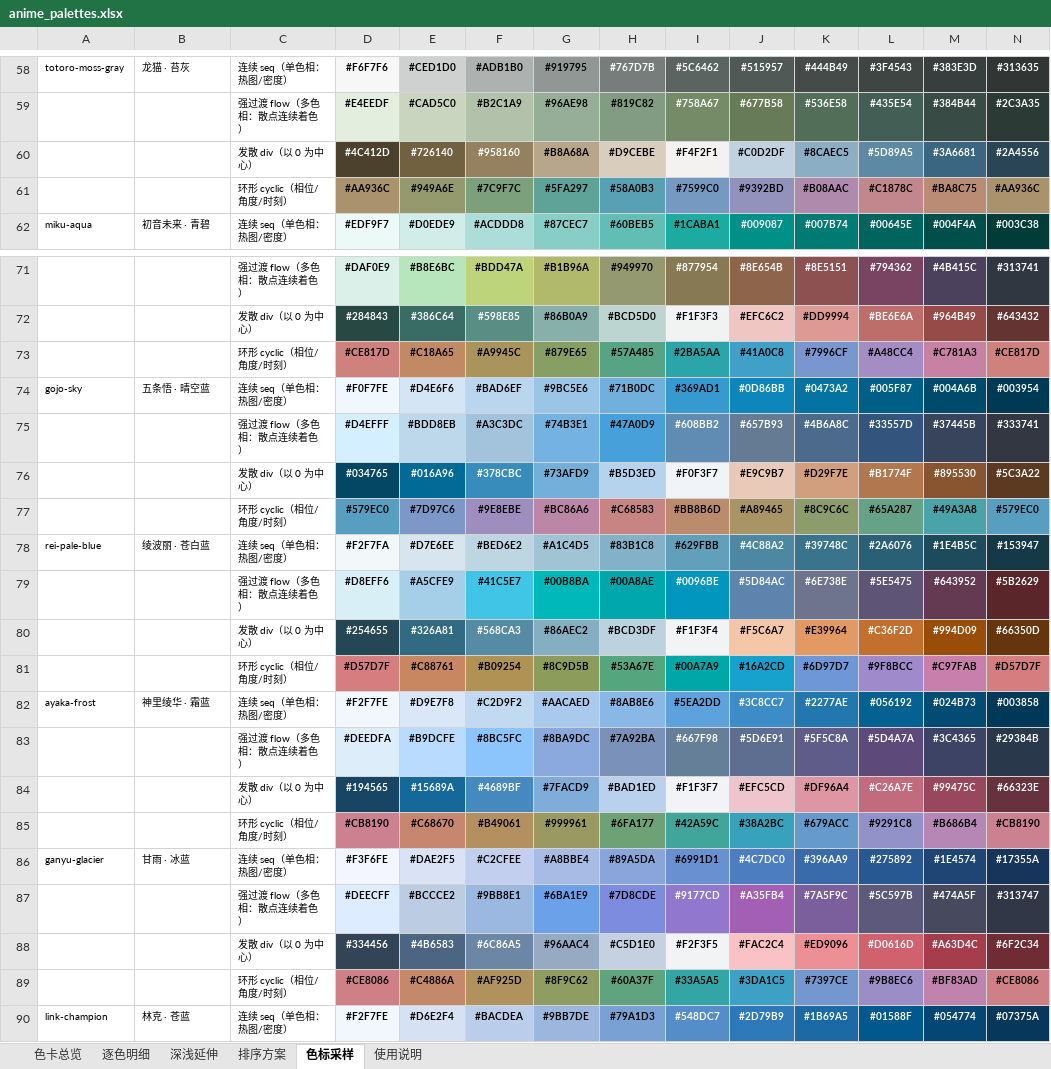
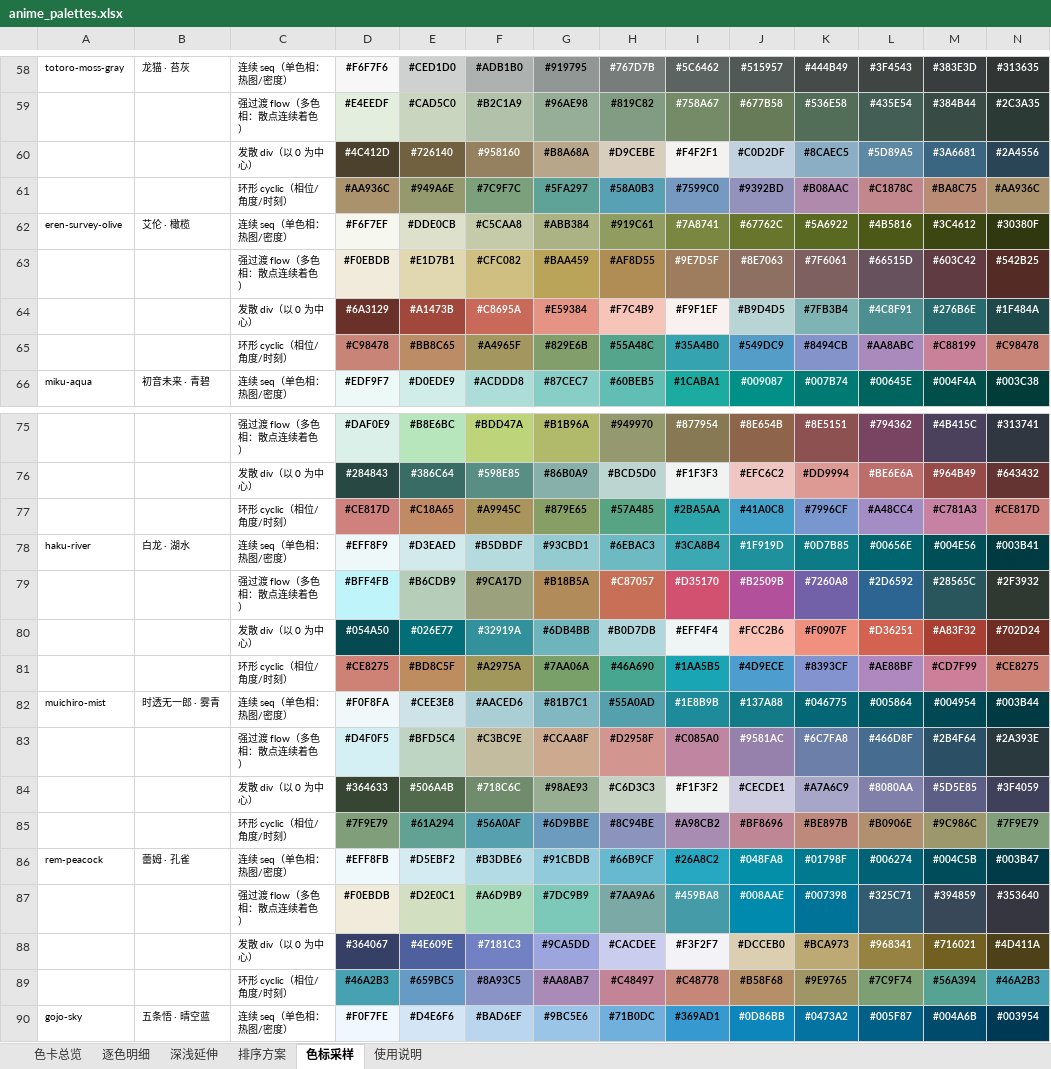
Before and after one commit to zomosky/anime-palettes, an Excel workbook: dist/anime_palettes.xlsx, sheet 色标采样, drawn as a sheet; only a part is shown, gaps mark what is left out; the shorter side is filled out with more unchanged rows; values as stored, in another font and other column widths than the file's, no borders; rows hold the shown columns only; the diff covers the shown part only; the diff names each change by its address in the sheet, - before the commit and + after, or states it on an @@ line.

```diff
--- a/dist/anime_palettes.xlsx (sheet 色标采样)
+++ b/dist/anime_palettes.xlsx (sheet 色标采样)
+row 62: eren-survey-olive | 艾伦 · 橄榄 | 连续 seq（单色相：热图/密度） | #F6F7EF | #DDE0CB | #C5CAA8 | #ABB384 | #919C61 | #7A8741 | #67762C | #5A6922 | #4B5816 | #3C4612 | #30380F
+row 63:  |  | 强过渡 flow（多色相：散点连续着色） | #F0EBDB | #E1D7B1 | #CFC082 | #BAA459 | #AF8D55 | #9E7D5F | #8E7063 | #7F6061 | #66515D | #603C42 | #542B25
+row 64:  |  | 发散 div（以 0 为中心） | #6A3129 | #A1473B | #C8695A | #E59384 | #F7C4B9 | #F9F1EF | #B9D4D5 | #7FB3B4 | #4C8F91 | #276B6E | #1F484A
+row 65:  |  | 环形 cyclic（相位/角度/时刻） | #C98478 | #BB8C65 | #A4965F | #829E6B | #55A48C | #35A4B0 | #549DC9 | #8494CB | #AA8ABC | #C88199 | #C98478
+row 78: haku-river | 白龙 · 湖水 | 连续 seq（单色相：热图/密度） | #EFF8F9 | #D3EAED | #B5DBDF | #93CBD1 | #6EBAC3 | #3CA8B4 | #1F919D | #0D7B85 | #00656E | #004E56 | #003B41
+row 79:  |  | 强过渡 flow（多色相：散点连续着色） | #BFF4FB | #B6CDB9 | #9CA17D | #B18B5A | #C87057 | #D35170 | #B2509B | #7260A8 | #2D6592 | #28565C | #2F3932
+row 80:  |  | 发散 div（以 0 为中心） | #054A50 | #026E77 | #32919A | #6DB4BB | #B0D7DB | #EFF4F4 | #FCC2B6 | #F0907F | #D36251 | #A83F32 | #702D24
+row 81:  |  | 环形 cyclic（相位/角度/时刻） | #CE8275 | #BD8C5F | #A2975A | #7AA06A | #46A690 | #1AA5B5 | #4D9ECE | #8393CF | #AE88BF | #CD7F99 | #CE8275
+row 82: muichiro-mist | 时透无一郎 · 雾青 | 连续 seq（单色相：热图/密度） | #F0F8FA | #CEE3E8 | #AACED6 | #81B7C1 | #55A0AD | #1E8B9B | #137A88 | #046775 | #005864 | #004954 | #003B44
+row 83:  |  | 强过渡 flow（多色相：散点连续着色） | #D4F0F5 | #BFD5C4 | #C3BC9E | #CCAA8F | #D2958F | #C085A0 | #9581AC | #6C7FA8 | #466D8F | #2B4F64 | #2A393E
+row 84:  |  | 发散 div（以 0 为中心） | #364633 | #506A4B | #718C6C | #98AE93 | #C6D3C3 | #F1F3F2 | #CECDE1 | #A7A6C9 | #8080AA | #5D5E85 | #3F4059
+row 85:  |  | 环形 cyclic（相位/角度/时刻） | #7F9E79 | #61A294 | #56A0AF | #6D9BBE | #8C94BE | #A98CB2 | #BF8696 | #BE897B | #B0906E | #9C986C | #7F9E79
+row 86: rem-peacock | 蕾姆 · 孔雀 | 连续 seq（单色相：热图/密度） | #EFF8FB | #D5EBF2 | #B3DBE6 | #91CBDB | #66B9CF | #26A8C2 | #048FA8 | #01798F | #006274 | #004C5B | #003B47
+row 87:  |  | 强过渡 flow（多色相：散点连续着色） | #F0EBDB | #D2E0C1 | #A6D9B9 | #7DC9B9 | #7AA9A6 | #459BA8 | #008AAE | #007398 | #325C71 | #394859 | #353640
+row 88:  |  | 发散 div（以 0 为中心） | #364067 | #4E609E | #7181C3 | #9CA5DD | #CACDEE | #F3F2F7 | #DCCEB0 | #BCA973 | #968341 | #716021 | #4D411A
+row 89:  |  | 环形 cyclic（相位/角度/时刻） | #46A2B3 | #659BC5 | #8A93C5 | #AA8AB7 | #C48497 | #C48778 | #B58F68 | #9E9765 | #7C9F74 | #56A394 | #46A2B3
```
Also changed, not shown: 12 added rows elsewhere in this sheet, sheet 逐色明细, sheet 排序方案, sheet 深浅延伸, sheet 色卡总览, 56 other files.
